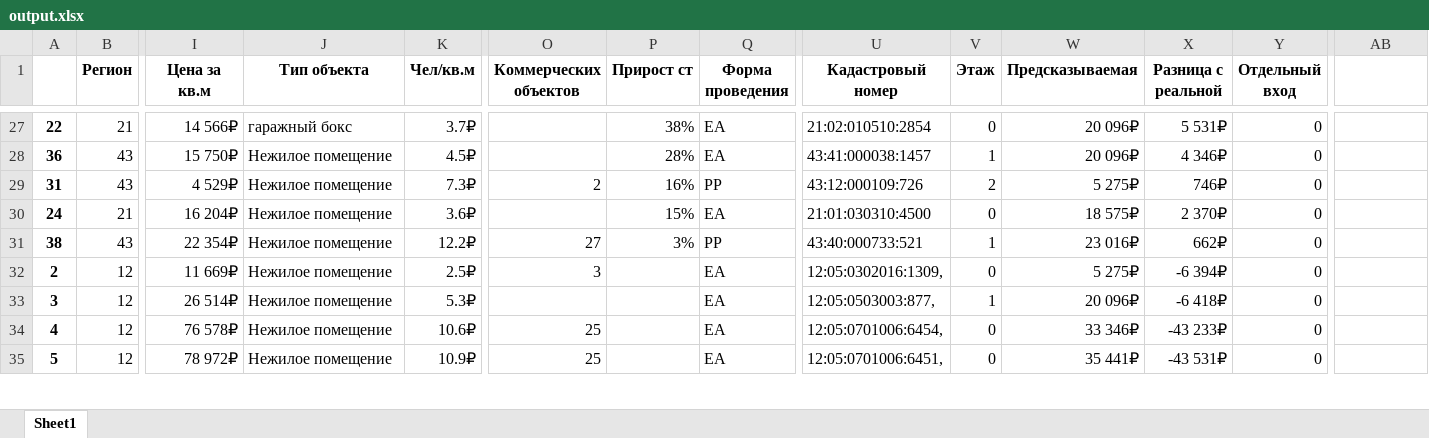
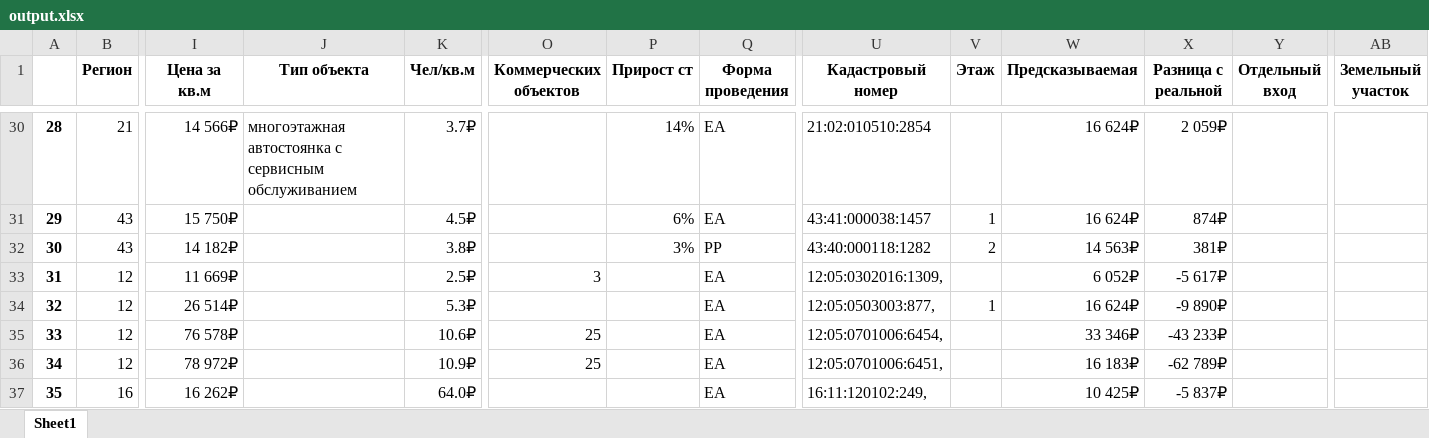
Before and after one commit to hahahu91/torgi, an Excel workbook: torgi/output.xlsx, sheet Sheet1, drawn as a sheet; only a part is shown, gaps mark what is left out; values as stored, in another font and other column widths than the file's, no borders; conditional formats not drawn; removed rows and columns are numbered as before the commit, all else as after; rows hold the shown columns only; the diff covers the shown part only; the diff names each change by its address in the sheet, - before the commit and + after, or states it on an @@ line.

```diff
--- a/torgi/output.xlsx (sheet Sheet1)
+++ b/torgi/output.xlsx (sheet Sheet1)
-AB1: (empty)
+AB1: Земельный участок
-A30: 22
+A30: 28
-J30 (Тип объекта): гаражный бокс
+J30 (Тип объекта): многоэтажная автостоянка с сервисным обслуживанием
-P30 (Прирост ст): 38%
+P30 (Прирост ст): 14%
-V30 (Этаж): 0
+V30 (Этаж): (empty)
-W30:W31 (Предсказываемая): 20 096₽
+W30:W31 (Предсказываемая): 16 624₽
-X30 (Разница с реальной): 5 531₽
+X30 (Разница с реальной): 2 059₽
-Y30:Y31 (Отдельный вход): 0
+Y30:Y31 (Отдельный вход): (empty)
-A31: 36
+A31: 29
-J31 (Тип объекта): Нежилое помещение
+J31 (Тип объекта): (empty)
-P31 (Прирост ст): 28%
+P31 (Прирост ст): 6%
-X31 (Разница с реальной): 4 346₽
+X31 (Разница с реальной): 874₽
-row 29: 31 | 43 | 4 529₽ | Нежилое помещение | 7.3₽ | 2 | 16% | PP | 43:12:000109:726 | 2 | 5 275₽ | 746₽ | 0
-row 30: 24 | 21 | 16 204₽ | Нежилое помещение | 3.6₽ |  | 15% | EA | 21:01:030310:4500 | 0 | 18 575₽ | 2 370₽ | 0
-row 31: 38 | 43 | 22 354₽ | Нежилое помещение | 12.2₽ | 27 | 3% | PP | 43:40:000733:521 | 1 | 23 016₽ | 662₽ | 0
+row 32: 30 | 43 | 14 182₽ |  | 3.8₽ |  | 3% | PP | 43:40:000118:1282 | 2 | 14 563₽ | 381₽
-A33: 2
+A33: 31
-J33:J36 (Тип объекта): Нежилое помещение
+J33:J36 (Тип объекта): (empty)
-V33 (Этаж): 0
+V33 (Этаж): (empty)
-W33 (Предсказываемая): 5 275₽
+W33 (Предсказываемая): 6 052₽
-X33 (Разница с реальной): -6 394₽
+X33 (Разница с реальной): -5 617₽
-Y33:Y36 (Отдельный вход): 0
+Y33:Y36 (Отдельный вход): (empty)
-A34: 3
+A34: 32
-W34 (Предсказываемая): 20 096₽
+W34 (Предсказываемая): 16 624₽
-X34 (Разница с реальной): -6 418₽
+X34 (Разница с реальной): -9 890₽
-A35: 4
+A35: 33
-V35:V36 (Этаж): 0
+V35:V36 (Этаж): (empty)
-A36: 5
+A36: 34
-W36 (Предсказываемая): 35 441₽
+W36 (Предсказываемая): 16 183₽
-X36 (Разница с реальной): -43 531₽
+X36 (Разница с реальной): -62 789₽
+row 37: 35 | 16 | 16 262₽ |  | 64.0₽ |  |  | EA | 16:11:120102:249, |  | 10 425₽ | -5 837₽
```
Also changed, not shown: 22 added rows, 12 removed rows and 146 edited cells elsewhere in this sheet, torgi/output_archive.xlsx, 12 other files.
